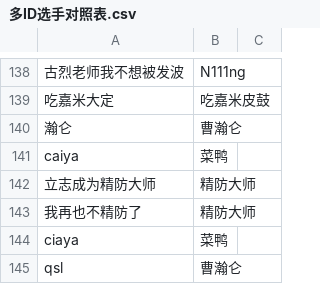
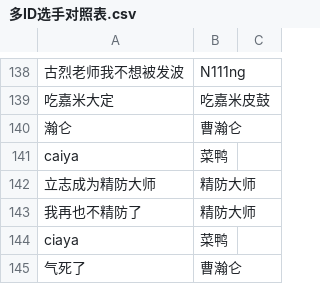
Before and after one commit to TFARS/tfars.github.io, a CSV file: data/多ID选手对照表.csv, drawn as a sheet; only a part is shown, gaps mark what is left out.

Commit message:
由s***y上传参赛ID修改：气死了

```diff
--- a/data/多ID选手对照表.csv
+++ b/data/多ID选手对照表.csv
@@ -144,2 +144,2 @@ caiya,菜鸭,
 ciaya,菜鸭,
-qsl,曹瀚仑,
+气死了,曹瀚仑,
```
